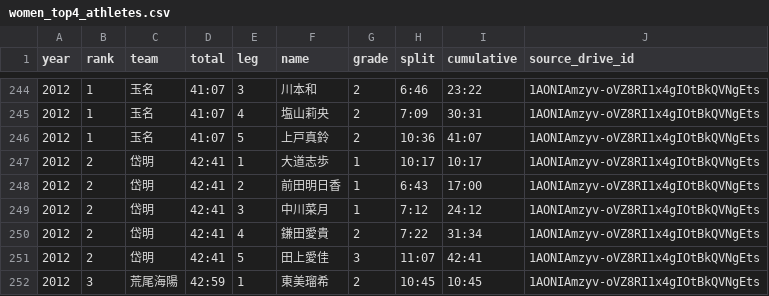
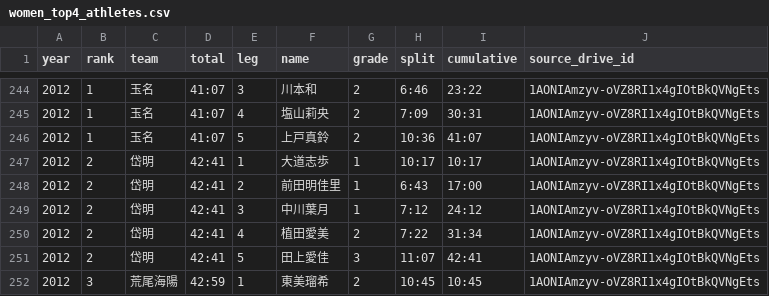
Before and after one commit to tatsuki-github/INBOX, a CSV file: input/aragyoku/women_top4_athletes.csv, drawn as a sheet; only a part is shown, gaps mark what is left out.

```diff
--- a/input/aragyoku/women_top4_athletes.csv
+++ b/input/aragyoku/women_top4_athletes.csv
@@ -247,5 +247,5 @@ year,rank,team,total,leg,name,grade,split,cumulative,source_drive_id
 2012,2,岱明,42:41,1,大道志歩,1,10:17,10:17,1AONIAmzyv-oVZ8RI1x4gIOtBkQVNgEts
-2012,2,岱明,42:41,2,前田明日香,1,6:43,17:00,1AONIAmzyv-oVZ8RI1x4gIOtBkQVNgEts
-2012,2,岱明,42:41,3,中川菜月,1,7:12,24:12,1AONIAmzyv-oVZ8RI1x4gIOtBkQVNgEts
-2012,2,岱明,42:41,4,鎌田愛貴,2,7:22,31:34,1AONIAmzyv-oVZ8RI1x4gIOtBkQVNgEts
+2012,2,岱明,42:41,2,前田明佳里,1,6:43,17:00,1AONIAmzyv-oVZ8RI1x4gIOtBkQVNgEts
+2012,2,岱明,42:41,3,中川葉月,1,7:12,24:12,1AONIAmzyv-oVZ8RI1x4gIOtBkQVNgEts
+2012,2,岱明,42:41,4,植田愛美,2,7:22,31:34,1AONIAmzyv-oVZ8RI1x4gIOtBkQVNgEts
 2012,2,岱明,42:41,5,田上愛佳,3,11:07,42:41,1AONIAmzyv-oVZ8RI1x4gIOtBkQVNgEts
```
Also changed, not shown: out/analysis/aragyoku_women_track_joined.csv, 7 other files.
